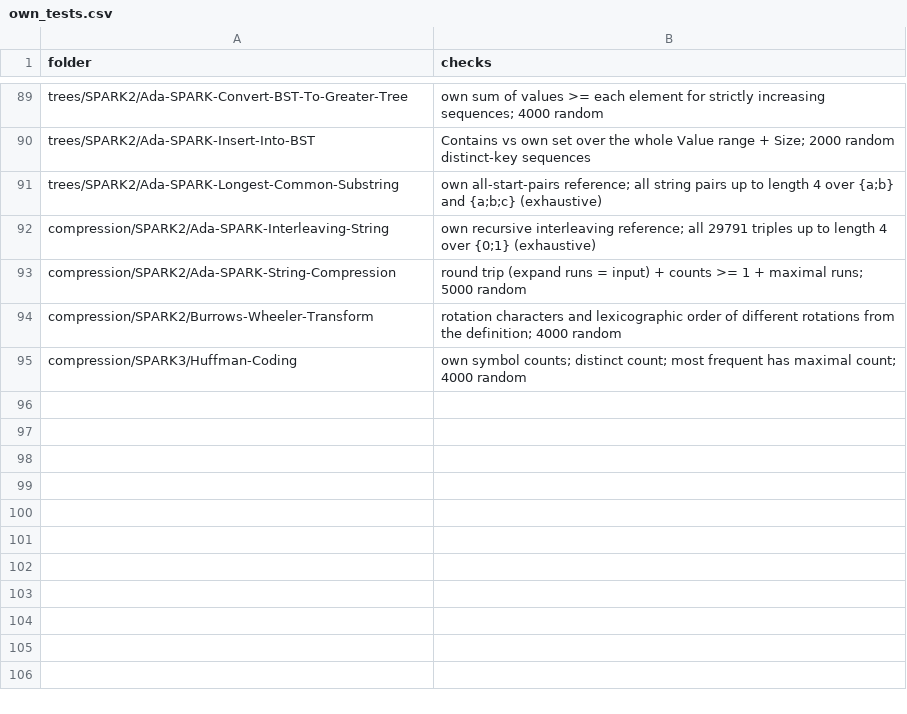
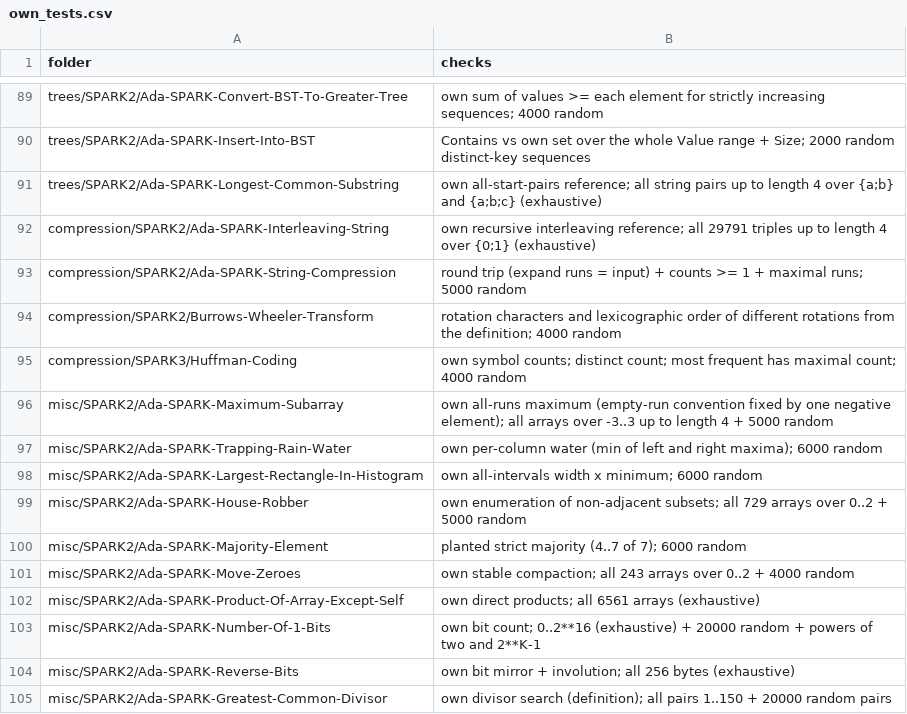
Before and after one commit to RobertBoettcherSF/Ada-Algorithms, a CSV file: tools/vv/own_tests.csv, drawn as a sheet; only a part is shown, gaps mark what is left out.

Commit message:
Own tests batch 9: 10 misc/SPARK2 array and bit folders
Maximum-Subarray (all runs; whether the empty run counts is fixed by one
negative element, N = 0 not checked), Trapping-Rain-Water (per-column
water), Largest-Rectangle-In-Histogram (all intervals), House-Robber (all
non-adjacent subsets), Majority-Element (planted strict majority, as the
README requires), Move-Zeroes (stable compaction), Product-Of-Array-
Except-Self (all 6,561 inputs), Number-Of-1-Bits (0 .. 2**16 and random),
Reverse-Bits (all bytes, involution), Greatest-Common-Divisor (divisor
search, all pairs to 150 and random to 1,000). Own references and
properties only; tests/SOURCES.txt per folder. All pass on GNAT 14 and 12
with no new warnings; do-nothing check ok for all 10.

```diff
--- a/tools/vv/own_tests.csv
+++ b/tools/vv/own_tests.csv
@@ -95 +95,11 @@ compression/SPARK2/Burrows-Wheeler-Transform,rotation characters and lexicograph
 compression/SPARK3/Huffman-Coding,own symbol counts; distinct count; most frequent has maximal count; 4000 random
+misc/SPARK2/Ada-SPARK-Maximum-Subarray,own all-runs maximum (empty-run convention fixed by one negative element); all arrays over -3..3 up to length 4 + 5000 random
+misc/SPARK2/Ada-SPARK-Trapping-Rain-Water,own per-column water (min of left and right maxima); 6000 random
+misc/SPARK2/Ada-SPARK-Largest-Rectangle-In-Histogram,own all-intervals width x minimum; 6000 random
+misc/SPARK2/Ada-SPARK-House-Robber,own enumeration of non-adjacent subsets; all 729 arrays over 0..2 + 5000 random
+misc/SPARK2/Ada-SPARK-Majority-Element,planted strict majority (4..7 of 7); 6000 random
+misc/SPARK2/Ada-SPARK-Move-Zeroes,own stable compaction; all 243 arrays over 0..2 + 4000 random
+misc/SPARK2/Ada-SPARK-Product-Of-Array-Except-Self,own direct products; all 6561 arrays (exhaustive)
+misc/SPARK2/Ada-SPARK-Number-Of-1-Bits,own bit count; 0..2**16 (exhaustive) + 20000 random + powers of two and 2**K-1
+misc/SPARK2/Ada-SPARK-Reverse-Bits,own bit mirror + involution; all 256 bytes (exhaustive)
+misc/SPARK2/Ada-SPARK-Greatest-Common-Divisor,own divisor search (definition); all pairs 1..150 + 20000 random pairs
```
Also changed, not shown: 30 other files.
